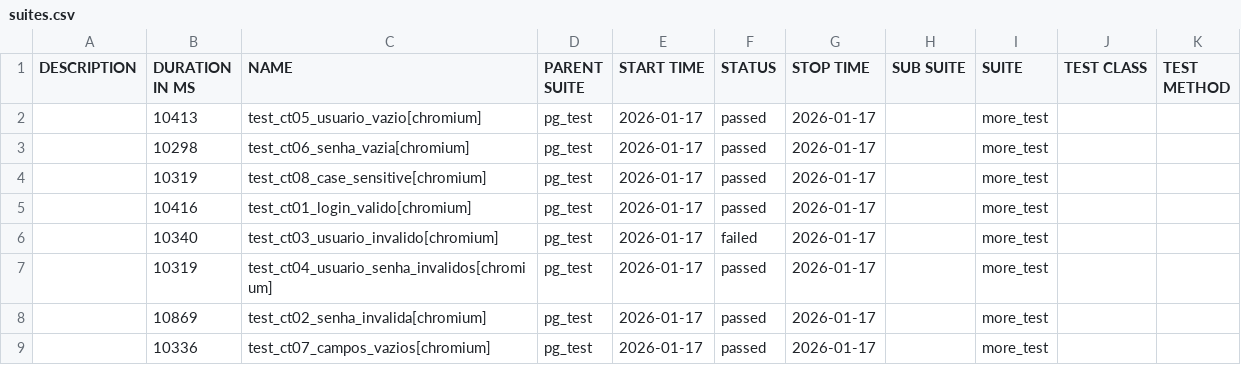
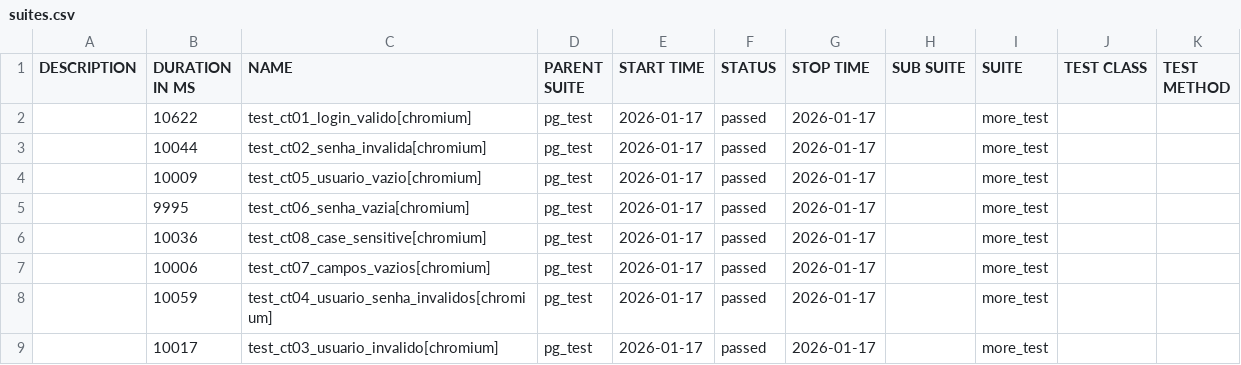
Before and after one commit to DuLLey-vz/allure-test-video-duley, a CSV file: data/suites.csv, drawn as a sheet.

```diff
--- a/data/suites.csv
+++ b/data/suites.csv
@@ -1,9 +1,9 @@
 "DESCRIPTION","DURATION IN MS","NAME","PARENT SUITE","START TIME","STATUS","STOP TIME","SUB SUITE","SUITE","TEST CLASS","TEST METHOD"
-"","10413","test_ct05_usuario_vazio[chromium]","pg_test","2026-01-17","passed","2026-01-17","","more_test","",""
-"","10298","test_ct06_senha_vazia[chromium]","pg_test","2026-01-17","passed","2026-01-17","","more_test","",""
-"","10319","test_ct08_case_sensitive[chromium]","pg_test","2026-01-17","passed","2026-01-17","","more_test","",""
-"","10416","test_ct01_login_valido[chromium]","pg_test","2026-01-17","passed","2026-01-17","","more_test","",""
-"","10340","test_ct03_usuario_invalido[chromium]","pg_test","2026-01-17","failed","2026-01-17","","more_test","",""
-"","10319","test_ct04_usuario_senha_invalidos[chromium]","pg_test","2026-01-17","passed","2026-01-17","","more_test","",""
-"","10869","test_ct02_senha_invalida[chromium]","pg_test","2026-01-17","passed","2026-01-17","","more_test","",""
-"","10336","test_ct07_campos_vazios[chromium]","pg_test","2026-01-17","passed","2026-01-17","","more_test","",""
+"","10622","test_ct01_login_valido[chromium]","pg_test","2026-01-17","passed","2026-01-17","","more_test","",""
+"","10044","test_ct02_senha_invalida[chromium]","pg_test","2026-01-17","passed","2026-01-17","","more_test","",""
+"","10009","test_ct05_usuario_vazio[chromium]","pg_test","2026-01-17","passed","2026-01-17","","more_test","",""
+"","9995","test_ct06_senha_vazia[chromium]","pg_test","2026-01-17","passed","2026-01-17","","more_test","",""
+"","10036","test_ct08_case_sensitive[chromium]","pg_test","2026-01-17","passed","2026-01-17","","more_test","",""
+"","10006","test_ct07_campos_vazios[chromium]","pg_test","2026-01-17","passed","2026-01-17","","more_test","",""
+"","10059","test_ct04_usuario_senha_invalidos[chromium]","pg_test","2026-01-17","passed","2026-01-17","","more_test","",""
+"","10017","test_ct03_usuario_invalido[chromium]","pg_test","2026-01-17","passed","2026-01-17","","more_test","",""
```
Also changed, not shown: 49 other files.
